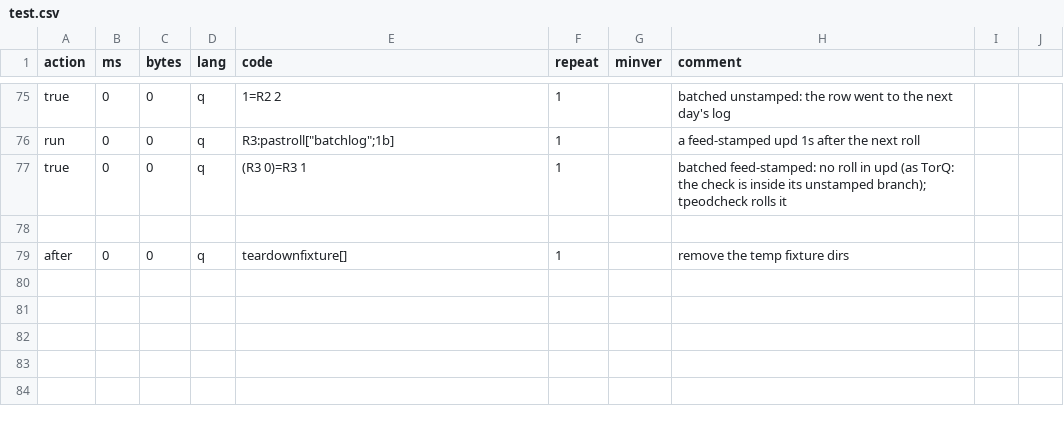
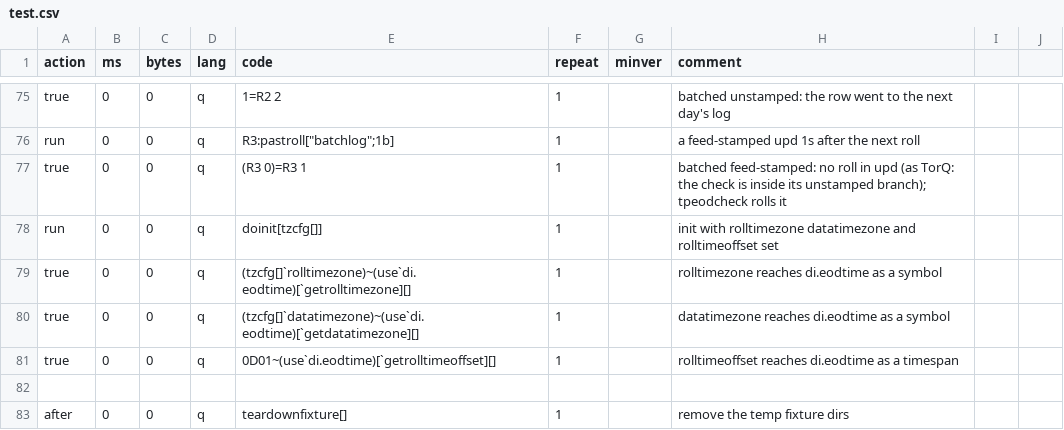
Before and after one commit to DataIntellectTech/kdbx-modules, a CSV file: di/torq/proc/tickerplant/test.csv, drawn as a sheet; only a part is shown, gaps mark what is left out; the diff names each change by its address in the sheet, - before the commit and + after, or states it on an @@ line.

```diff
--- a/di/torq/proc/tickerplant/test.csv
+++ b/di/torq/proc/tickerplant/test.csv
+row 78: run | 0 | 0 | q | doinit[tzcfg[]] | 1 |  | init with rolltimezone datatimezone and rolltimeoffset set
+row 79: true | 0 | 0 | q | (tzcfg[]`rolltimezone)~(use`di.eodtime)[`getrolltimezone][] | 1 |  | rolltimezone reaches di.eodtime as a symbol
+row 80: true | 0 | 0 | q | (tzcfg[]`datatimezone)~(use`di.eodtime)[`getdatatimezone][] | 1 |  | datatimezone reaches di.eodtime as a symbol
+row 81: true | 0 | 0 | q | 0D01~(use`di.eodtime)[`getrolltimeoffset][] | 1 |  | rolltimeoffset reaches di.eodtime as a timespan
```
Also changed, not shown: 2 other files.
